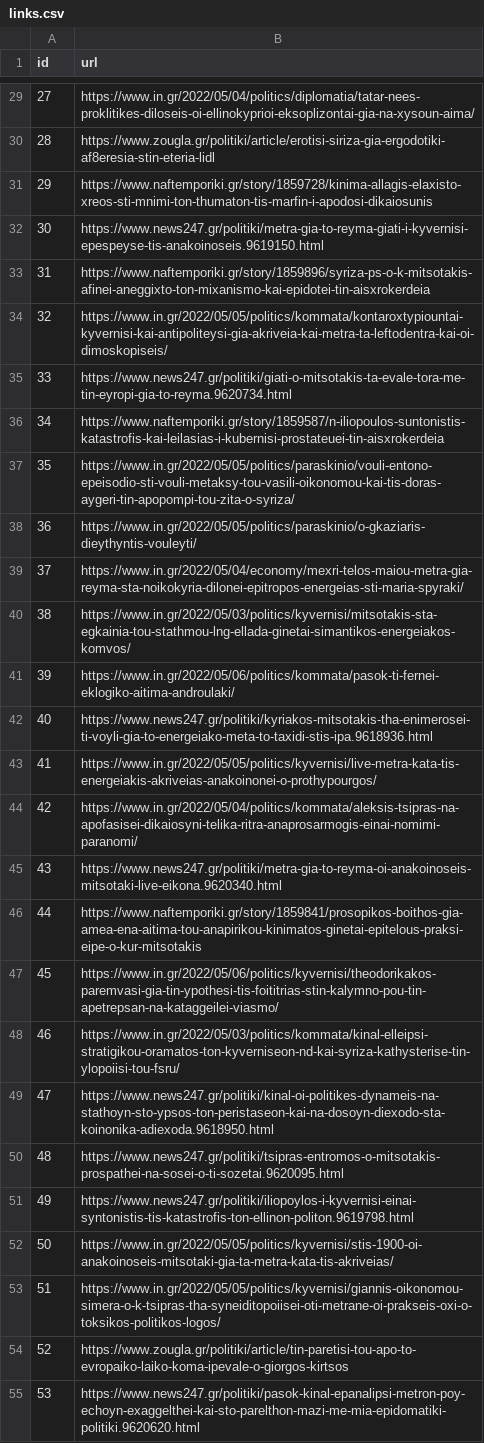
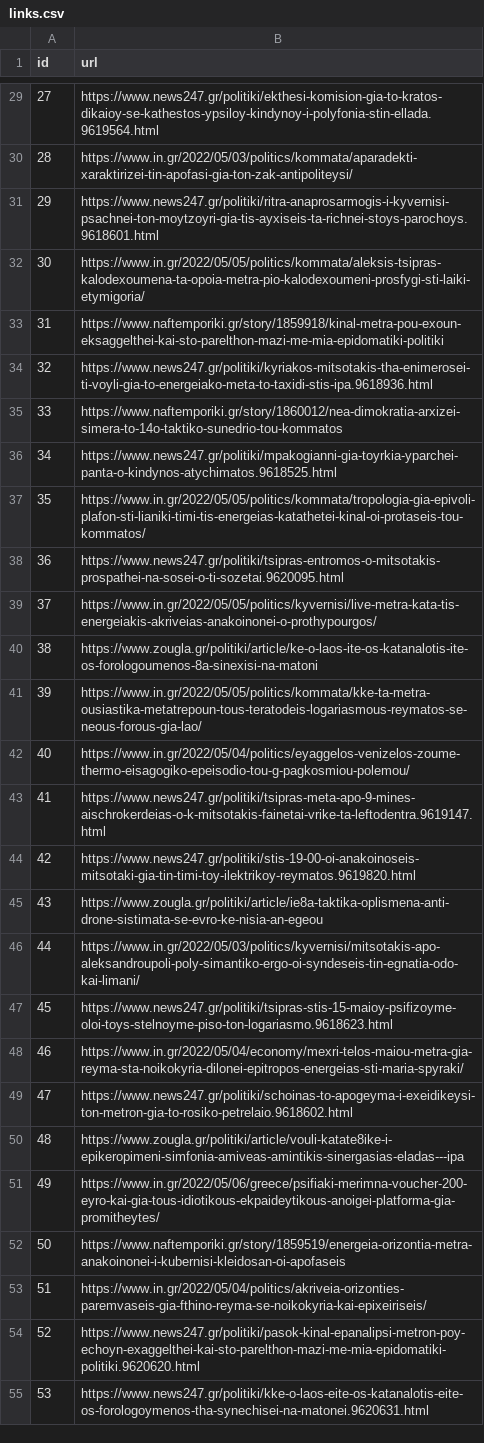
Before and after one commit to androidDev18026/ATD, a CSV file: utils/links.csv, drawn as a sheet; only a part is shown, gaps mark what is left out; the diff covers the shown part only; the diff names each change by its address in the sheet, - before the commit and + after, or states it on an @@ line.

```diff
--- a/utils/links.csv
+++ b/utils/links.csv
-B29 (url): https://www.in.gr/2022/05/04/politics/diplomatia/tatar-nees-proklitikes-diloseis-oi-ellinokyprioi-eksoplizontai-gia-na-xysoun-aima/
+B29 (url): https://www.news247.gr/politiki/ekthesi-komision-gia-to-kratos-dikaioy-se-kathestos-ypsiloy-kindynoy-i-polyfonia-stin-ellada.9619564.html
-B30 (url): https://www.zougla.gr/politiki/article/erotisi-siriza-gia-ergodotiki-af8eresia-stin-eteria-lidl
+B30 (url): https://www.in.gr/2022/05/03/politics/kommata/aparadekti-xaraktirizei-tin-apofasi-gia-ton-zak-antipoliteysi/
-B31 (url): https://www.naftemporiki.gr/story/1859728/kinima-allagis-elaxisto-xreos-sti-mnimi-ton-thumaton-tis-marfin-i-apodosi-dikaiosunis
+B31 (url): https://www.news247.gr/politiki/ritra-anaprosarmogis-i-kyvernisi-psachnei-ton-moytzoyri-gia-tis-ayxiseis-ta-richnei-stoys-parochoys.9618601.html
-B32 (url): https://www.news247.gr/politiki/metra-gia-to-reyma-giati-i-kyvernisi-epespeyse-tis-anakoinoseis.9619150.html
+B32 (url): https://www.in.gr/2022/05/05/politics/kommata/aleksis-tsipras-kalodexoumena-ta-opoia-metra-pio-kalodexoumeni-prosfygi-sti-laiki-etymigoria/
-B33 (url): https://www.naftemporiki.gr/story/1859896/syriza-ps-o-k-mitsotakis-afinei-aneggixto-ton-mixanismo-kai-epidotei-tin-aisxrokerdeia
+B33 (url): https://www.naftemporiki.gr/story/1859918/kinal-metra-pou-exoun-eksaggelthei-kai-sto-parelthon-mazi-me-mia-epidomatiki-politiki
-B34 (url): https://www.in.gr/2022/05/05/politics/kommata/kontaroxtypiountai-kyvernisi-kai-antipoliteysi-gia-akriveia-kai-metra-ta-leftodentra-kai-oi-dimoskopiseis/
+B34 (url): https://www.news247.gr/politiki/kyriakos-mitsotakis-tha-enimerosei-ti-voyli-gia-to-energeiako-meta-to-taxidi-stis-ipa.9618936.html
-B35 (url): https://www.news247.gr/politiki/giati-o-mitsotakis-ta-evale-tora-me-tin-eyropi-gia-to-reyma.9620734.html
+B35 (url): https://www.naftemporiki.gr/story/1860012/nea-dimokratia-arxizei-simera-to-14o-taktiko-sunedrio-tou-kommatos
-B36 (url): https://www.naftemporiki.gr/story/1859587/n-iliopoulos-suntonistis-katastrofis-kai-leilasias-i-kubernisi-prostateuei-tin-aisxrokerdeia
+B36 (url): https://www.news247.gr/politiki/mpakogianni-gia-toyrkia-yparchei-panta-o-kindynos-atychimatos.9618525.html
-B37 (url): https://www.in.gr/2022/05/05/politics/paraskinio/vouli-entono-epeisodio-sti-vouli-metaksy-tou-vasili-oikonomou-kai-tis-doras-aygeri-tin-apopompi-tou-zita-o-syriza/
+B37 (url): https://www.in.gr/2022/05/05/politics/kommata/tropologia-gia-epivoli-plafon-sti-lianiki-timi-tis-energeias-katathetei-kinal-oi-protaseis-tou-kommatos/
-B38 (url): https://www.in.gr/2022/05/05/politics/paraskinio/o-gkaziaris-dieythyntis-vouleyti/
+B38 (url): https://www.news247.gr/politiki/tsipras-entromos-o-mitsotakis-prospathei-na-sosei-o-ti-sozetai.9620095.html
-B39 (url): https://www.in.gr/2022/05/04/economy/mexri-telos-maiou-metra-gia-reyma-sta-noikokyria-dilonei-epitropos-energeias-sti-maria-spyraki/
+B39 (url): https://www.in.gr/2022/05/05/politics/kyvernisi/live-metra-kata-tis-energeiakis-akriveias-anakoinonei-o-prothypourgos/
-B40 (url): https://www.in.gr/2022/05/03/politics/kyvernisi/mitsotakis-sta-egkainia-tou-stathmou-lng-ellada-ginetai-simantikos-energeiakos-komvos/
+B40 (url): https://www.zougla.gr/politiki/article/ke-o-laos-ite-os-katanalotis-ite-os-forologoumenos-8a-sinexisi-na-matoni
-B41 (url): https://www.in.gr/2022/05/06/politics/kommata/pasok-ti-fernei-eklogiko-aitima-androulaki/
+B41 (url): https://www.in.gr/2022/05/05/politics/kommata/kke-ta-metra-ousiastika-metatrepoun-tous-teratodeis-logariasmous-reymatos-se-neous-forous-gia-lao/
-B42 (url): https://www.news247.gr/politiki/kyriakos-mitsotakis-tha-enimerosei-ti-voyli-gia-to-energeiako-meta-to-taxidi-stis-ipa.9618936.html
+B42 (url): https://www.in.gr/2022/05/04/politics/eyaggelos-venizelos-zoume-thermo-eisagogiko-epeisodio-tou-g-pagkosmiou-polemou/
-B43 (url): https://www.in.gr/2022/05/05/politics/kyvernisi/live-metra-kata-tis-energeiakis-akriveias-anakoinonei-o-prothypourgos/
+B43 (url): https://www.news247.gr/politiki/tsipras-meta-apo-9-mines-aischrokerdeias-o-k-mitsotakis-fainetai-vrike-ta-leftodentra.9619147.html
-B44 (url): https://www.in.gr/2022/05/04/politics/kommata/aleksis-tsipras-na-apofasisei-dikaiosyni-telika-ritra-anaprosarmogis-einai-nomimi-paranomi/
+B44 (url): https://www.news247.gr/politiki/stis-19-00-oi-anakoinoseis-mitsotaki-gia-tin-timi-toy-ilektrikoy-reymatos.9619820.html
-B45 (url): https://www.news247.gr/politiki/metra-gia-to-reyma-oi-anakoinoseis-mitsotaki-live-eikona.9620340.html
+B45 (url): https://www.zougla.gr/politiki/article/ie8a-taktika-oplismena-anti-drone-sistimata-se-evro-ke-nisia-an-egeou
-B46 (url): https://www.naftemporiki.gr/story/1859841/prosopikos-boithos-gia-amea-ena-aitima-tou-anapirikou-kinimatos-ginetai-epitelous-praksi-eipe-o-kur-mitsotakis
+B46 (url): https://www.in.gr/2022/05/03/politics/kyvernisi/mitsotakis-apo-aleksandroupoli-poly-simantiko-ergo-oi-syndeseis-tin-egnatia-odo-kai-limani/
-B47 (url): https://www.in.gr/2022/05/06/politics/kyvernisi/theodorikakos-paremvasi-gia-tin-ypothesi-tis-foititrias-stin-kalymno-pou-tin-apetrepsan-na-kataggeilei-viasmo/
+B47 (url): https://www.news247.gr/politiki/tsipras-stis-15-maioy-psifizoyme-oloi-toys-stelnoyme-piso-ton-logariasmo.9618623.html
-B48 (url): https://www.in.gr/2022/05/03/politics/kommata/kinal-elleipsi-stratigikou-oramatos-ton-kyverniseon-nd-kai-syriza-kathysterise-tin-ylopoiisi-tou-fsru/
+B48 (url): https://www.in.gr/2022/05/04/economy/mexri-telos-maiou-metra-gia-reyma-sta-noikokyria-dilonei-epitropos-energeias-sti-maria-spyraki/
-B49 (url): https://www.news247.gr/politiki/kinal-oi-politikes-dynameis-na-stathoyn-sto-ypsos-ton-peristaseon-kai-na-dosoyn-diexodo-sta-koinonika-adiexoda.9618950.html
+B49 (url): https://www.news247.gr/politiki/schoinas-to-apogeyma-i-exeidikeysi-ton-metron-gia-to-rosiko-petrelaio.9618602.html
-B50 (url): https://www.news247.gr/politiki/tsipras-entromos-o-mitsotakis-prospathei-na-sosei-o-ti-sozetai.9620095.html
+B50 (url): https://www.zougla.gr/politiki/article/vouli-katate8ike-i-epikeropimeni-simfonia-amiveas-amintikis-sinergasias-eladas---ipa
-B51 (url): https://www.news247.gr/politiki/iliopoylos-i-kyvernisi-einai-syntonistis-tis-katastrofis-ton-ellinon-politon.9619798.html
+B51 (url): https://www.in.gr/2022/05/06/greece/psifiaki-merimna-voucher-200-eyro-kai-gia-tous-idiotikous-ekpaideytikous-anoigei-platforma-gia-promitheytes/
-B52 (url): https://www.in.gr/2022/05/05/politics/kyvernisi/stis-1900-oi-anakoinoseis-mitsotaki-gia-ta-metra-kata-tis-akriveias/
+B52 (url): https://www.naftemporiki.gr/story/1859519/energeia-orizontia-metra-anakoinonei-i-kubernisi-kleidosan-oi-apofaseis
-B53 (url): https://www.in.gr/2022/05/05/politics/kyvernisi/giannis-oikonomou-simera-o-k-tsipras-tha-syneiditopoiisei-oti-metrane-oi-prakseis-oxi-o-toksikos-politikos-logos/
+B53 (url): https://www.in.gr/2022/05/04/politics/akriveia-orizonties-paremvaseis-gia-fthino-reyma-se-noikokyria-kai-epixeiriseis/
-B54 (url): https://www.zougla.gr/politiki/article/tin-paretisi-tou-apo-to-evropaiko-laiko-koma-ipevale-o-giorgos-kirtsos
+B54 (url): https://www.news247.gr/politiki/pasok-kinal-epanalipsi-metron-poy-echoyn-exaggelthei-kai-sto-parelthon-mazi-me-mia-epidomatiki-politiki.9620620.html
-B55 (url): https://www.news247.gr/politiki/pasok-kinal-epanalipsi-metron-poy-echoyn-exaggelthei-kai-sto-parelthon-mazi-me-mia-epidomatiki-politiki.9620620.html
+B55 (url): https://www.news247.gr/politiki/kke-o-laos-eite-os-katanalotis-eite-os-forologoymenos-tha-synechisei-na-matonei.9620631.html
```
Also changed, not shown: 140 edited cells elsewhere in this file, 4 other files.
